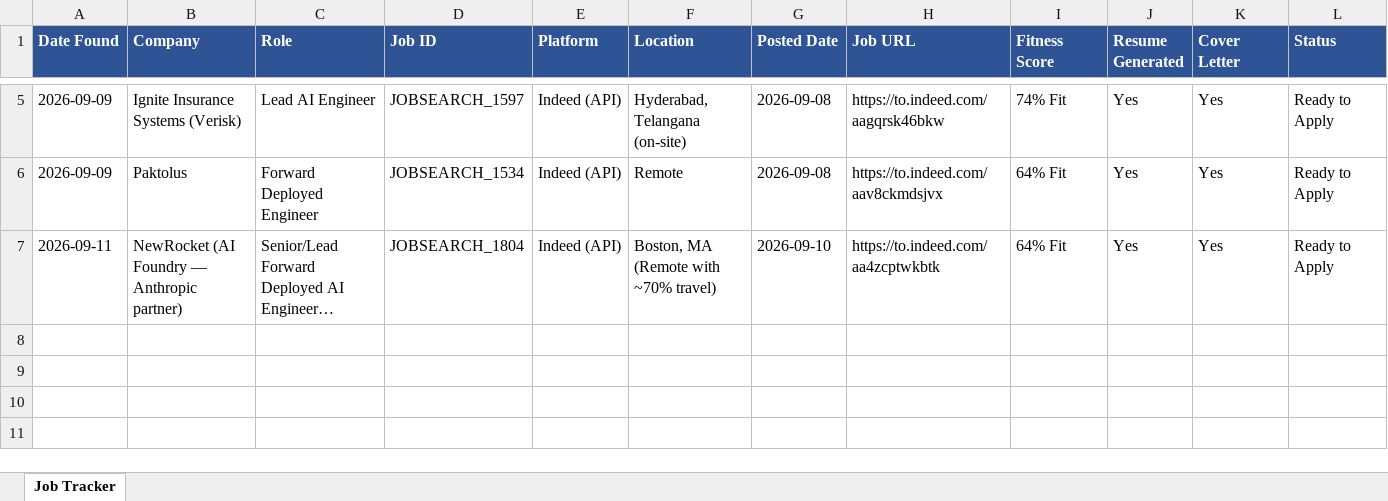
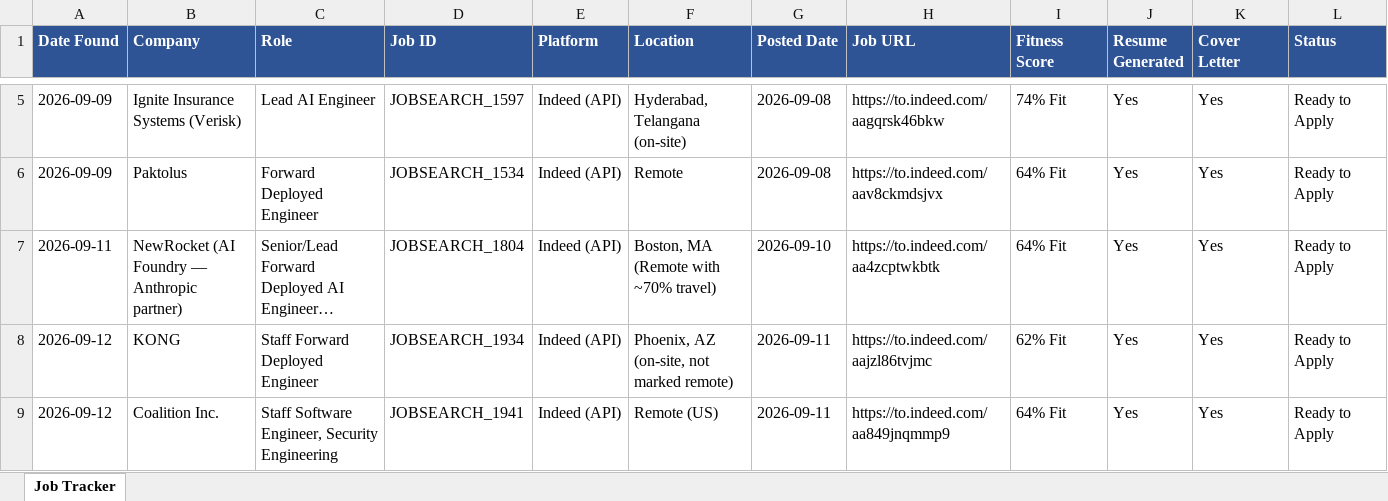
Before and after one commit to practicalcodewishshiva/devgnan-job-search, an Excel workbook: job_tracker.xlsx, sheet Job Tracker, drawn as a sheet; only a part is shown, gaps mark what is left out; long unchanged cells end in …; values as stored, in another font and other column widths than the file's, no borders; rows hold the shown columns only; the diff names each change by its address in the sheet, - before the commit and + after, or states it on an @@ line.

```diff
--- a/job_tracker.xlsx (sheet Job Tracker)
+++ b/job_tracker.xlsx (sheet Job Tracker)
+row 8: 2026-09-12 | KONG | Staff Forward Deployed Engineer | JOBSEARCH_1934 | Indeed (API) | Phoenix, AZ (on-site, not marked remote) | 2026-09-11 | https://to.indeed.com/aajzl86tvjmc | 62% Fit | Yes | Yes | Ready to Apply
+row 9: 2026-09-12 | Coalition Inc. | Staff Software Engineer, Security Engineering | JOBSEARCH_1941 | Indeed (API) | Remote (US) | 2026-09-11 | https://to.indeed.com/aa849jnqmmp9 | 64% Fit | Yes | Yes | Ready to Apply
```
Also changed, not shown: 4 other files.
